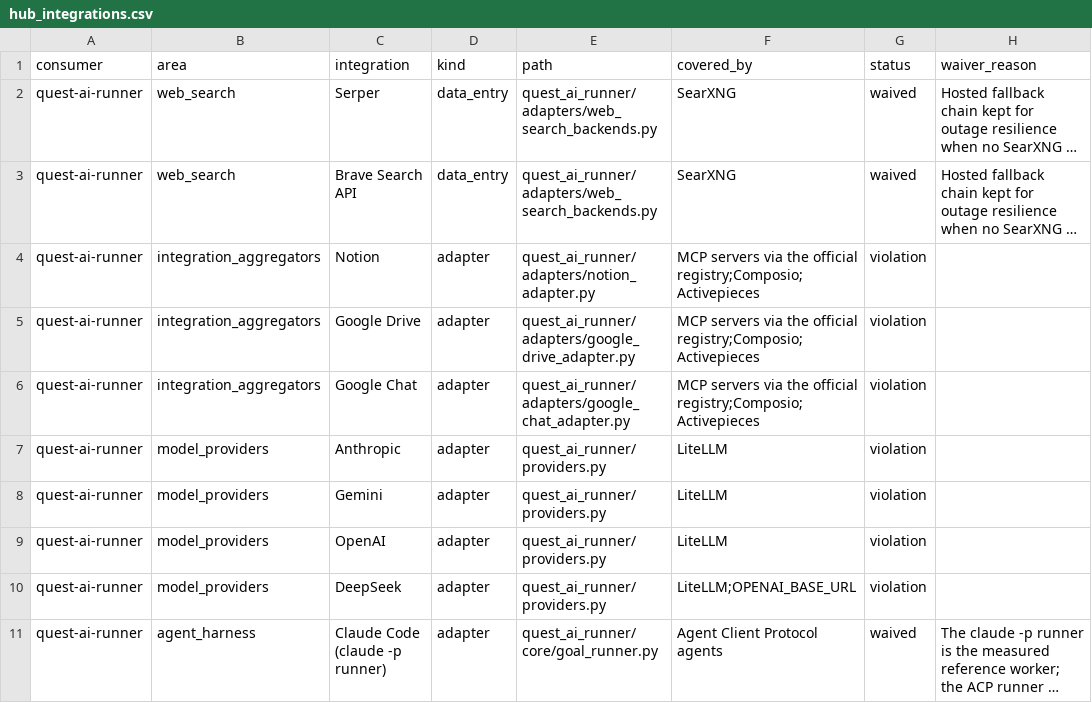
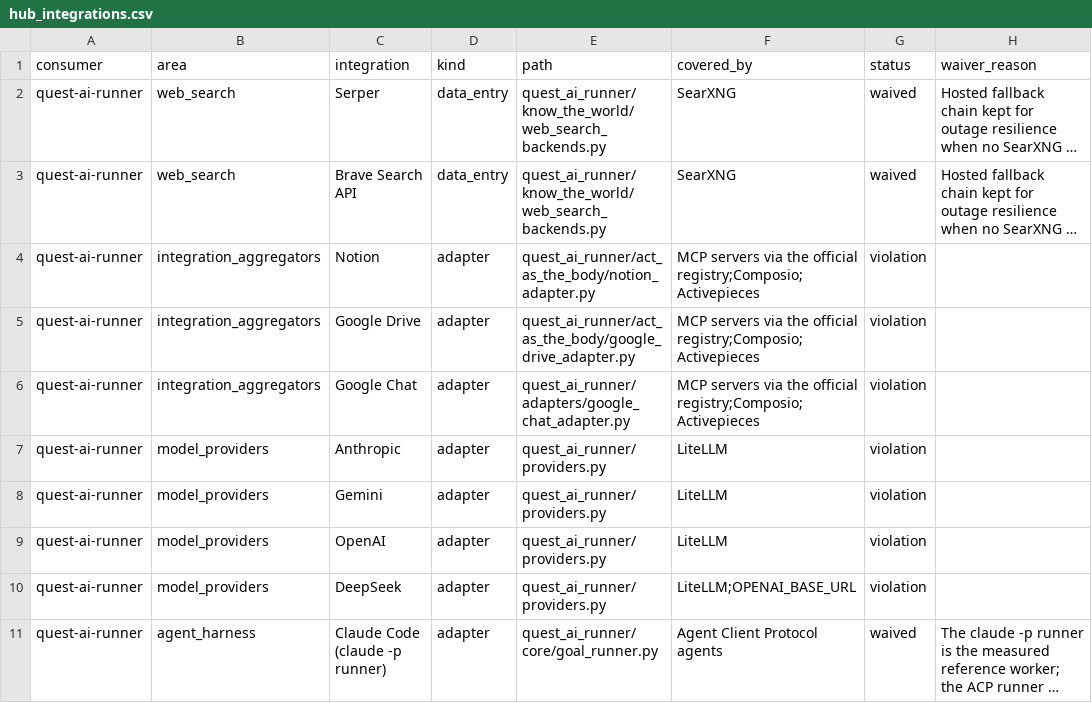
Before and after one commit to SpiritualData/ai-hub-of-hubs-structure, a CSV file: hubofhubs/registry/hub_integrations.csv, drawn as a sheet; long unchanged cells end in …; the diff names each change by its address in the sheet, - before the commit and + after, or states it on an @@ line.

```diff
--- a/hubofhubs/registry/hub_integrations.csv
+++ b/hubofhubs/registry/hub_integrations.csv
-E2:E3 (path): quest_ai_runner/adapters/web_search_backends.py
+E2:E3 (path): quest_ai_runner/know_the_world/web_search_backends.py
-E4 (path): quest_ai_runner/adapters/notion_adapter.py
+E4 (path): quest_ai_runner/act_as_the_body/notion_adapter.py
-E5 (path): quest_ai_runner/adapters/google_drive_adapter.py
+E5 (path): quest_ai_runner/act_as_the_body/google_drive_adapter.py
```
Also changed, not shown: hubofhubs/registry/hub_capabilities.csv, 3 other files.
